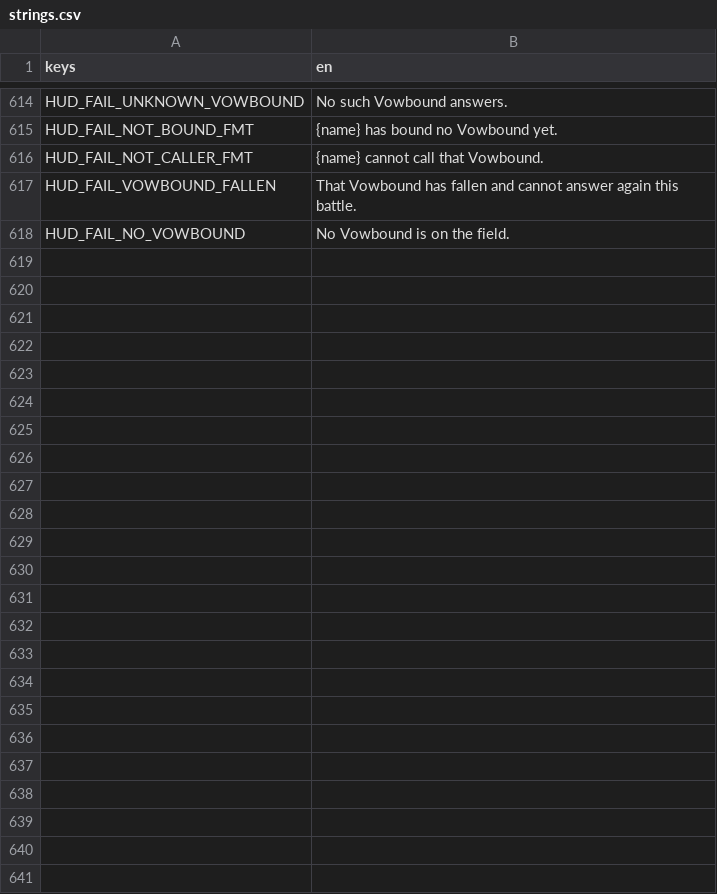
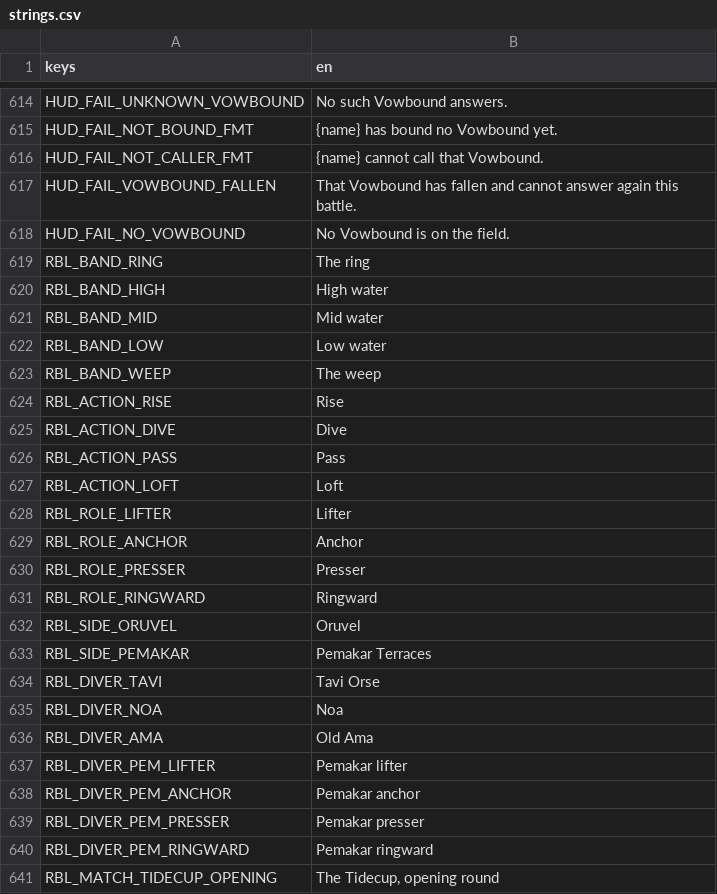
Before and after one commit to LeviticusFigglebottom/ClaudalFantasyX, a CSV file: game/data/loc/strings.csv, drawn as a sheet; only a part is shown, gaps mark what is left out.

```diff
--- a/game/data/loc/strings.csv
+++ b/game/data/loc/strings.csv
@@ -618 +618,24 @@ HUD_FAIL_VOWBOUND_FALLEN,That Vowbound has fallen and cannot answer again this b
 HUD_FAIL_NO_VOWBOUND,No Vowbound is on the field.
+RBL_BAND_RING,The ring
+RBL_BAND_HIGH,High water
+RBL_BAND_MID,Mid water
+RBL_BAND_LOW,Low water
+RBL_BAND_WEEP,The weep
+RBL_ACTION_RISE,Rise
+RBL_ACTION_DIVE,Dive
+RBL_ACTION_PASS,Pass
+RBL_ACTION_LOFT,Loft
+RBL_ROLE_LIFTER,Lifter
+RBL_ROLE_ANCHOR,Anchor
+RBL_ROLE_PRESSER,Presser
+RBL_ROLE_RINGWARD,Ringward
+RBL_SIDE_ORUVEL,Oruvel
+RBL_SIDE_PEMAKAR,Pemakar Terraces
+RBL_DIVER_TAVI,Tavi Orse
+RBL_DIVER_NOA,Noa
+RBL_DIVER_AMA,Old Ama
+RBL_DIVER_PEM_LIFTER,Pemakar lifter
+RBL_DIVER_PEM_ANCHOR,Pemakar anchor
+RBL_DIVER_PEM_PRESSER,Pemakar presser
+RBL_DIVER_PEM_RINGWARD,Pemakar ringward
+RBL_MATCH_TIDECUP_OPENING,"The Tidecup, opening round"
```
